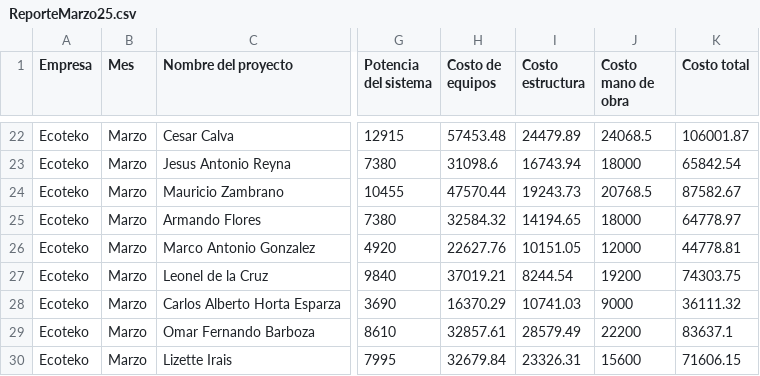
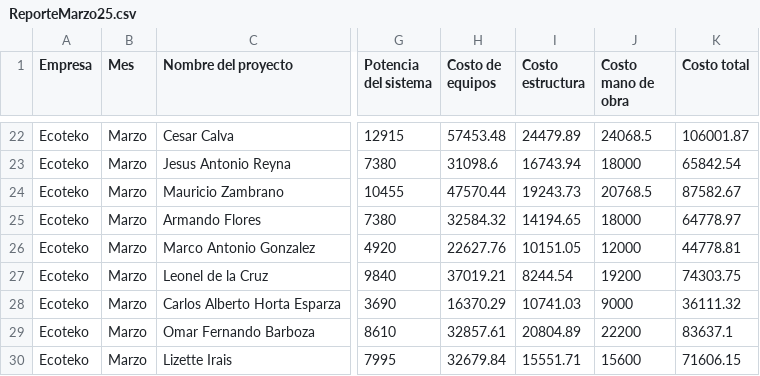
Before and after one commit to Arrazatea/dashboard-ecoteko, a CSV file: ReporteMarzo25.csv, drawn as a sheet; only a part is shown, gaps mark what is left out; the diff names each change by its address in the sheet, - before the commit and + after, or states it on an @@ line.

Commit message:
Update ReporteMarzo25.csv

```diff
--- a/ReporteMarzo25.csv
+++ b/ReporteMarzo25.csv
-I29 (Costo estructura): 28579.49
+I29 (Costo estructura): 20804.89
-I30 (Costo estructura): 23326.31
+I30 (Costo estructura): 15551.71
```
